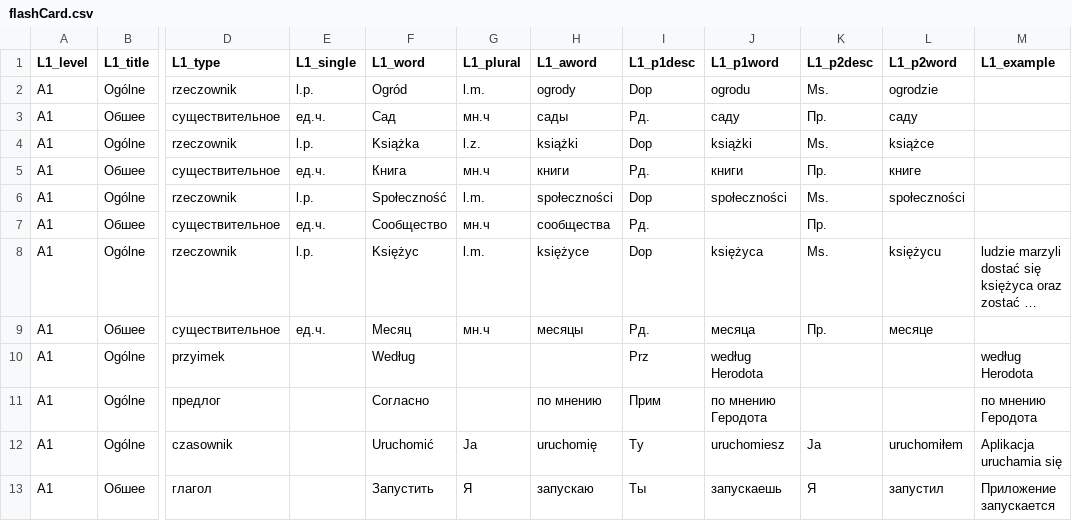
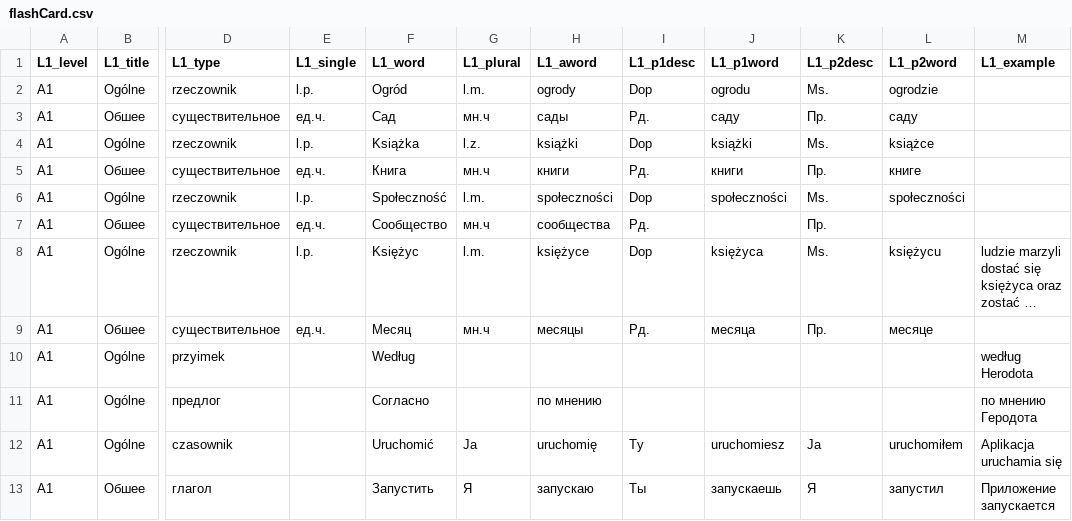
Before and after one commit to dmvstar/FlashCardsMaker, a CSV file: data/flashCard.csv, drawn as a sheet; only a part is shown, gaps mark what is left out; long unchanged cells end in …; the diff names each change by its address in the sheet, - before the commit and + after, or states it on an @@ line.

```diff
--- a/data/flashCard.csv
+++ b/data/flashCard.csv
-I10 (L1_p1desc): Prz
+I10 (L1_p1desc): (empty)
-J10 (L1_p1word): według Herodota
+J10 (L1_p1word): (empty)
-I11 (L1_p1desc): Прим
+I11 (L1_p1desc): (empty)
-J11 (L1_p1word): по мнению Геродота
+J11 (L1_p1word): (empty)
```
Also changed, not shown: 5 other files.
